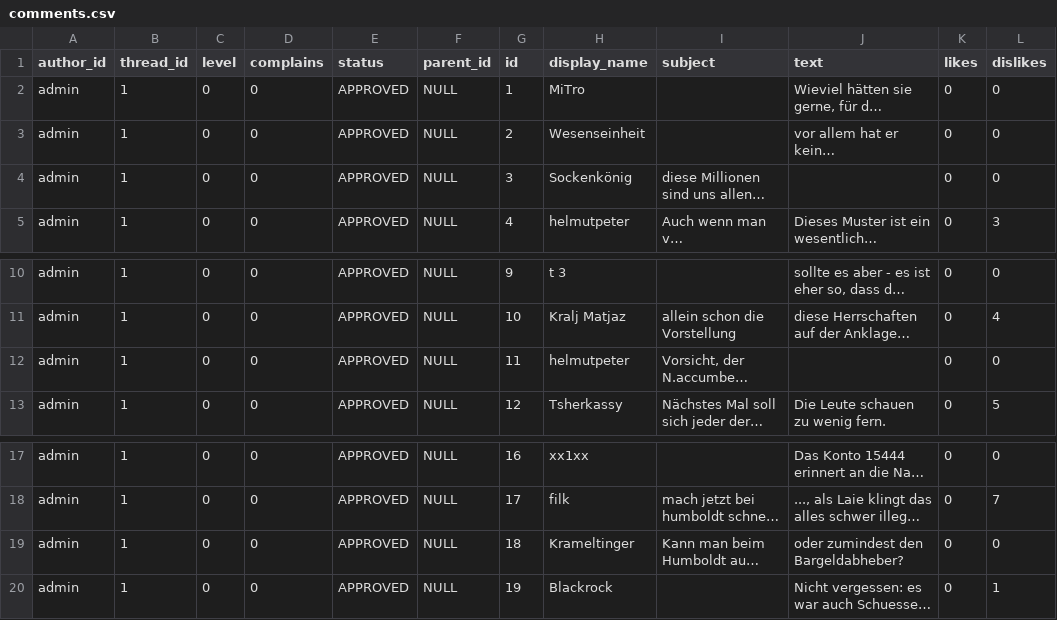
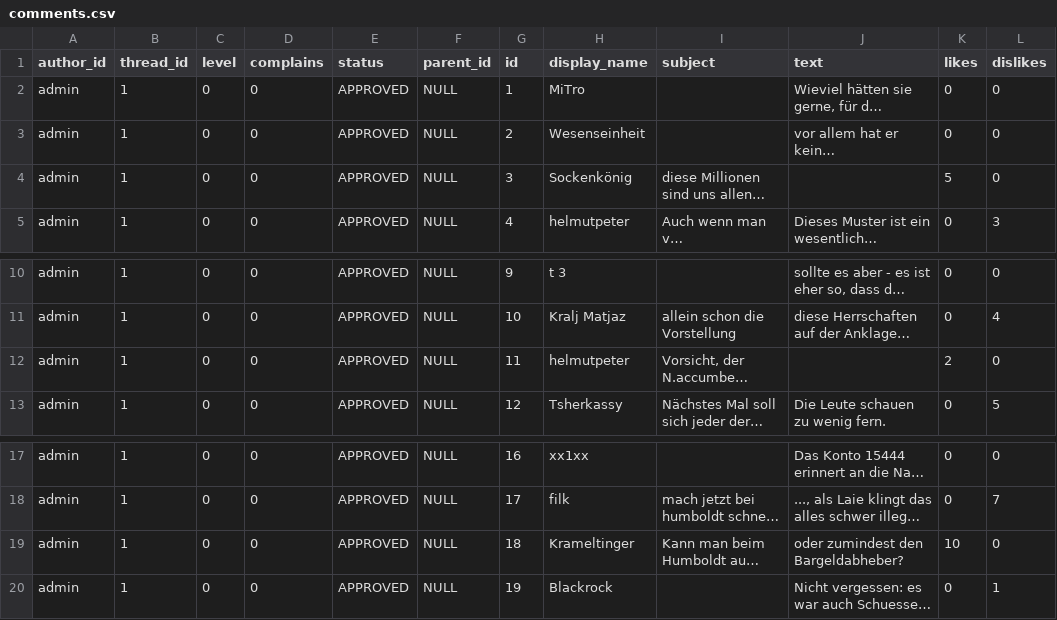
Before and after one commit to damoeb/entropy, a CSV file: src/main/resources/config/liquibase/comments.csv, drawn as a sheet; only a part is shown, gaps mark what is left out; long unchanged cells end in …; the diff names each change by its address in the sheet, - before the commit and + after, or states it on an @@ line.

```diff
--- a/src/main/resources/config/liquibase/comments.csv
+++ b/src/main/resources/config/liquibase/comments.csv
-K4 (likes): 0
+K4 (likes): 5
-K12 (likes): 0
+K12 (likes): 2
-K19 (likes): 0
+K19 (likes): 10
```
Also changed, not shown: 8 other files.
